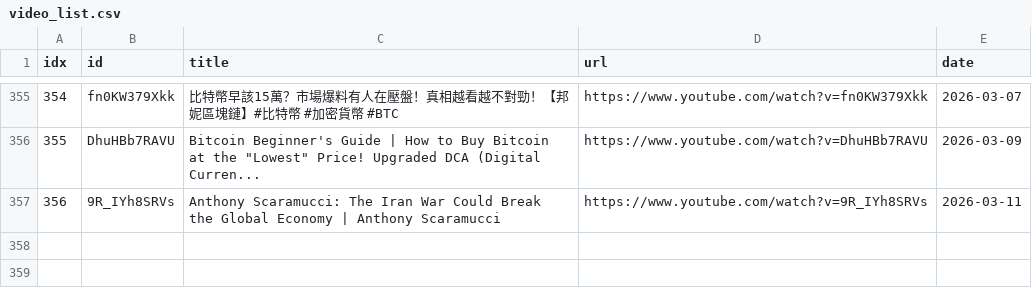
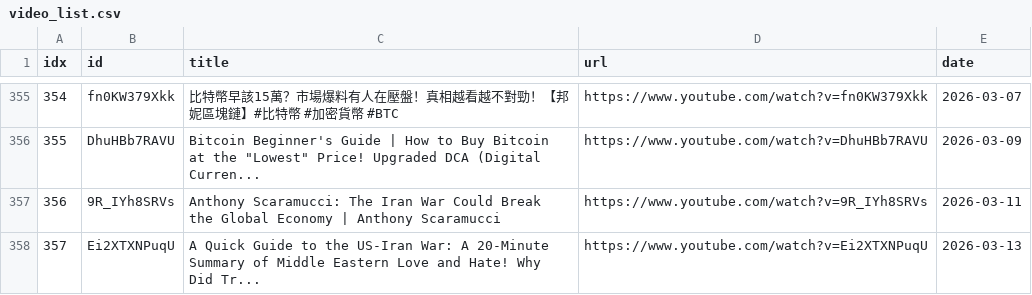
Before and after one commit to sumsjp/BonnieBlockchain, a CSV file: src/video_list.csv, drawn as a sheet; only a part is shown, gaps mark what is left out.

```diff
--- a/src/video_list.csv
+++ b/src/video_list.csv
@@ -357 +357,2 @@ idx,id,title,url,date
 356,9R_IYh8SRVs,Anthony Scaramucci: The Iran War Could Break the Global Economy | Anthony Scaramucci,https://www.youtube.com/watch?v=9R_IYh8SRVs,2026-03-11
+357,Ei2XTXNPuqU,A Quick Guide to the US-Iran War: A 20-Minute Summary of Middle Eastern Love and Hate! Why Did Tr...,https://www.youtube.com/watch?v=Ei2XTXNPuqU,2026-03-13
```
Also changed, not shown: 4 other files.
